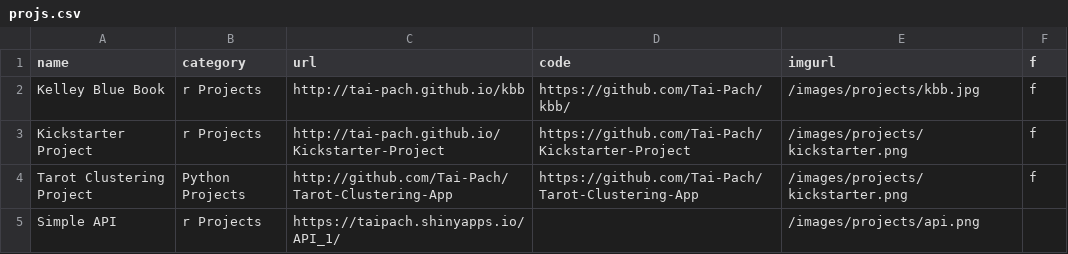
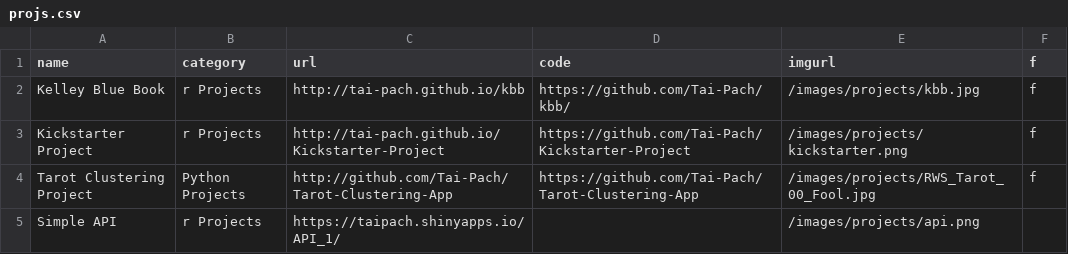
Before and after one commit to Tai-Pach/Tai-Pach.github.io, a CSV file: _data/projs.csv, drawn as a sheet.

Commit message:
Update projs.csv

```diff
--- a/_data/projs.csv
+++ b/_data/projs.csv
@@ -3,3 +3,3 @@ Kelley Blue Book,r Projects,http://tai-pach.github.io/kbb,https://github.com/Tai
 Kickstarter Project,r Projects,http://tai-pach.github.io/Kickstarter-Project,https://github.com/Tai-Pach/Kickstarter-Project,/images/projects/kickstarter.png,f
-Tarot Clustering Project,Python Projects,http://github.com/Tai-Pach/Tarot-Clustering-App,https://github.com/Tai-Pach/Tarot-Clustering-App,/images/projects/kickstarter.png,f
+Tarot Clustering Project,Python Projects,http://github.com/Tai-Pach/Tarot-Clustering-App,https://github.com/Tai-Pach/Tarot-Clustering-App,/images/projects/RWS_Tarot_00_Fool.jpg,f
 Simple API,r Projects,https://taipach.shinyapps.io/API_1/,,/images/projects/api.png,
```
